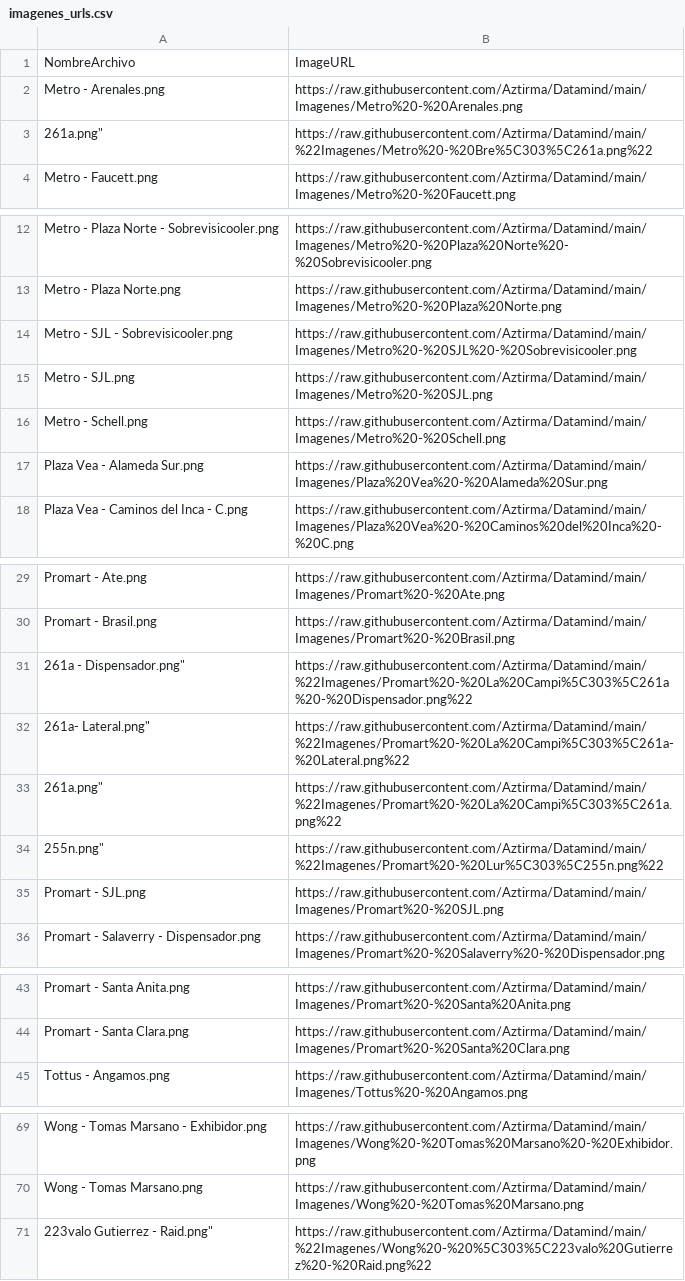
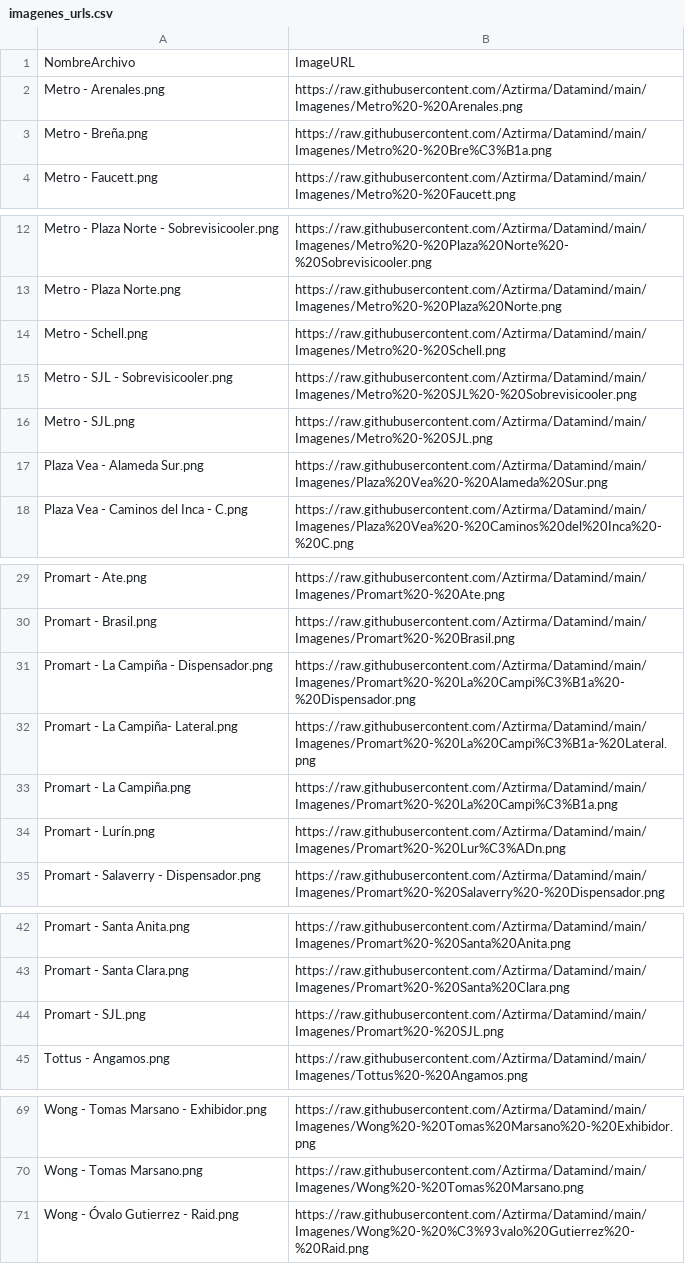
Before and after one commit to Aztirma/Datamind, a CSV file: imagenes_urls.csv, drawn as a sheet; only a part is shown, gaps mark what is left out.

```diff
--- a/imagenes_urls.csv
+++ b/imagenes_urls.csv
@@ -2,3 +2,3 @@ NombreArchivo,ImageURL
 Metro - Arenales.png,https://raw.githubusercontent.com/Aztirma/Datamind/main/Imagenes/Metro%20-%20Arenales.png
-"261a.png""",https://raw.githubusercontent.com/Aztirma/Datamind/main/%22Imagenes/Metro%20-%20Bre%5C303%5C261a.png%22
+Metro - Breña.png,https://raw.githubusercontent.com/Aztirma/Datamind/main/Imagenes/Metro%20-%20Bre%C3%B1a.png
 Metro - Faucett.png,https://raw.githubusercontent.com/Aztirma/Datamind/main/Imagenes/Metro%20-%20Faucett.png
@@ -13,5 +13,5 @@ Metro - Plaza Norte - Sobrevisicooler.png,https://raw.githubusercontent.com/Azti
 Metro - Plaza Norte.png,https://raw.githubusercontent.com/Aztirma/Datamind/main/Imagenes/Metro%20-%20Plaza%20Norte.png
+Metro - Schell.png,https://raw.githubusercontent.com/Aztirma/Datamind/main/Imagenes/Metro%20-%20Schell.png
 Metro - SJL - Sobrevisicooler.png,https://raw.githubusercontent.com/Aztirma/Datamind/main/Imagenes/Metro%20-%20SJL%20-%20Sobrevisicooler.png
 Metro - SJL.png,https://raw.githubusercontent.com/Aztirma/Datamind/main/Imagenes/Metro%20-%20SJL.png
-Metro - Schell.png,https://raw.githubusercontent.com/Aztirma/Datamind/main/Imagenes/Metro%20-%20Schell.png
 Plaza Vea - Alameda Sur.png,https://raw.githubusercontent.com/Aztirma/Datamind/main/Imagenes/Plaza%20Vea%20-%20Alameda%20Sur.png
@@ -30,7 +30,6 @@ Promart - Ate.png,https://raw.githubusercontent.com/Aztirma/Datamind/main/Imagen
 Promart - Brasil.png,https://raw.githubusercontent.com/Aztirma/Datamind/main/Imagenes/Promart%20-%20Brasil.png
-"261a - Dispensador.png""",https://raw.githubusercontent.com/Aztirma/Datamind/main/%22Imagenes/Promart%20-%20La%20Campi%5C303%5C261a%20-%20Dispensador.png%22
-"261a- Lateral.png""",https://raw.githubusercontent.com/Aztirma/Datamind/main/%22Imagenes/Promart%20-%20La%20Campi%5C303%5C261a-%20Lateral.png%22
-"261a.png""",https://raw.githubusercontent.com/Aztirma/Datamind/main/%22Imagenes/Promart%20-%20La%20Campi%5C303%5C261a.png%22
-"255n.png""",https://raw.githubusercontent.com/Aztirma/Datamind/main/%22Imagenes/Promart%20-%20Lur%5C303%5C255n.png%22
-Promart - SJL.png,https://raw.githubusercontent.com/Aztirma/Datamind/main/Imagenes/Promart%20-%20SJL.png
+Promart - La Campiña - Dispensador.png,https://raw.githubusercontent.com/Aztirma/Datamind/main/Imagenes/Promart%20-%20La%20Campi%C3%B1a%20-%20Dispensador.png
+Promart - La Campiña- Lateral.png,https://raw.githubusercontent.com/Aztirma/Datamind/main/Imagenes/Promart%20-%20La%20Campi%C3%B1a-%20Lateral.png
+Promart - La Campiña.png,https://raw.githubusercontent.com/Aztirma/Datamind/main/Imagenes/Promart%20-%20La%20Campi%C3%B1a.png
+Promart - Lurín.png,https://raw.githubusercontent.com/Aztirma/Datamind/main/Imagenes/Promart%20-%20Lur%C3%ADn.png
 Promart - Salaverry - Dispensador.png,https://raw.githubusercontent.com/Aztirma/Datamind/main/Imagenes/Promart%20-%20Salaverry%20-%20Dispensador.png
@@ -44,2 +43,3 @@ Promart - Santa Anita.png,https://raw.githubusercontent.com/Aztirma/Datamind/mai
 Promart - Santa Clara.png,https://raw.githubusercontent.com/Aztirma/Datamind/main/Imagenes/Promart%20-%20Santa%20Clara.png
+Promart - SJL.png,https://raw.githubusercontent.com/Aztirma/Datamind/main/Imagenes/Promart%20-%20SJL.png
 Tottus - Angamos.png,https://raw.githubusercontent.com/Aztirma/Datamind/main/Imagenes/Tottus%20-%20Angamos.png
@@ -70,2 +70,2 @@ Wong - Tomas Marsano - Exhibidor.png,https://raw.githubusercontent.com/Aztirma/D
 Wong - Tomas Marsano.png,https://raw.githubusercontent.com/Aztirma/Datamind/main/Imagenes/Wong%20-%20Tomas%20Marsano.png
-"223valo Gutierrez - Raid.png""",https://raw.githubusercontent.com/Aztirma/Datamind/main/%22Imagenes/Wong%20-%20%5C303%5C223valo%20Gutierrez%20-%20Raid.png%22
+Wong - Óvalo Gutierrez - Raid.png,https://raw.githubusercontent.com/Aztirma/Datamind/main/Imagenes/Wong%20-%20%C3%93valo%20Gutierrez%20-%20Raid.png
```
Also changed, not shown: 54 other files.
